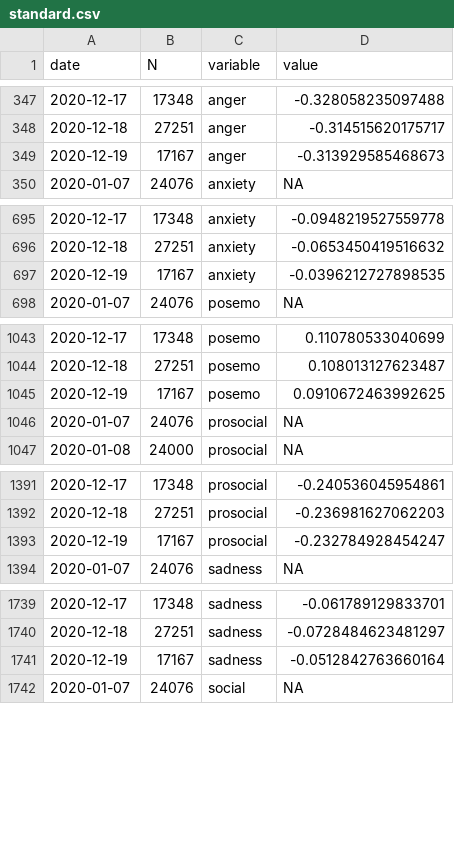
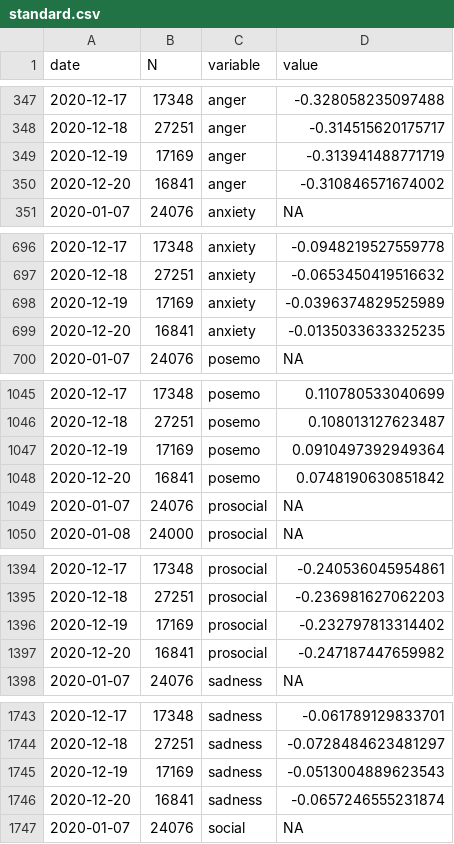
Before and after one commit to maxpel/covid19_monitor_austria, a CSV file: standard.csv, drawn as a sheet; only a part is shown, gaps mark what is left out; the diff covers the shown part only.

```diff
--- a/standard.csv
+++ b/standard.csv
@@ -348,3 +348,4 @@
 2020-12-18,27251,"anger",-0.314515620175717
-2020-12-19,17167,"anger",-0.313929585468673
+2020-12-19,17169,"anger",-0.313941488771719
+2020-12-20,16841,"anger",-0.310846571674002
 2020-01-07,24076,"anxiety",NA
@@ -696,3 +697,4 @@
 2020-12-18,27251,"anxiety",-0.0653450419516632
-2020-12-19,17167,"anxiety",-0.0396212727898535
+2020-12-19,17169,"anxiety",-0.0396374829525989
+2020-12-20,16841,"anxiety",-0.0135033633325235
 2020-01-07,24076,"posemo",NA
@@ -1044,3 +1046,4 @@
 2020-12-18,27251,"posemo",0.108013127623487
-2020-12-19,17167,"posemo",0.0910672463992625
+2020-12-19,17169,"posemo",0.0910497392949364
+2020-12-20,16841,"posemo",0.0748190630851842
 2020-01-07,24076,"prosocial",NA
@@ -1392,3 +1395,4 @@
 2020-12-18,27251,"prosocial",-0.236981627062203
-2020-12-19,17167,"prosocial",-0.232784928454247
+2020-12-19,17169,"prosocial",-0.232797813314402
+2020-12-20,16841,"prosocial",-0.247187447659982
 2020-01-07,24076,"sadness",NA
@@ -1740,3 +1744,4 @@
 2020-12-18,27251,"sadness",-0.0728484623481297
-2020-12-19,17167,"sadness",-0.0512842763660164
+2020-12-19,17169,"sadness",-0.0513004889623543
+2020-12-20,16841,"sadness",-0.0657246555231874
 2020-01-07,24076,"social",NA
```
Also changed, not shown: 1 added row and 2 edited cells elsewhere in this file, twitter.csv, 1 other file.
